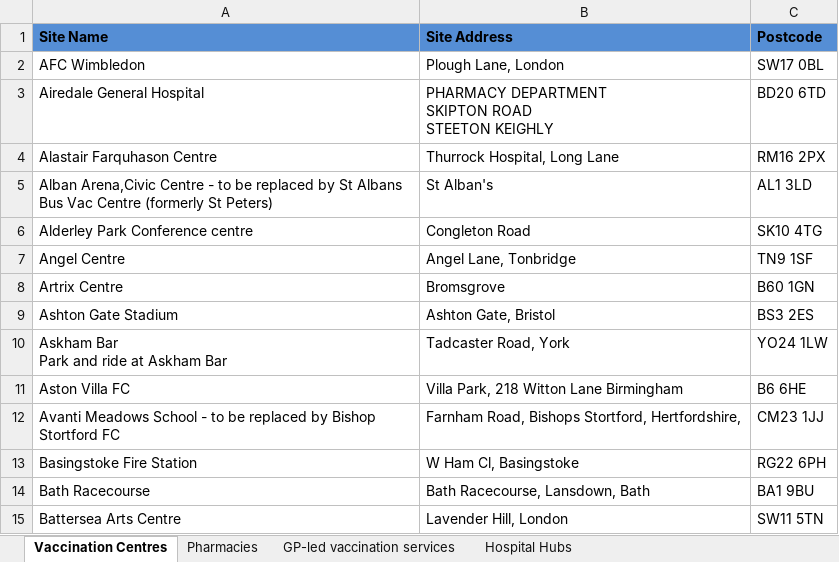
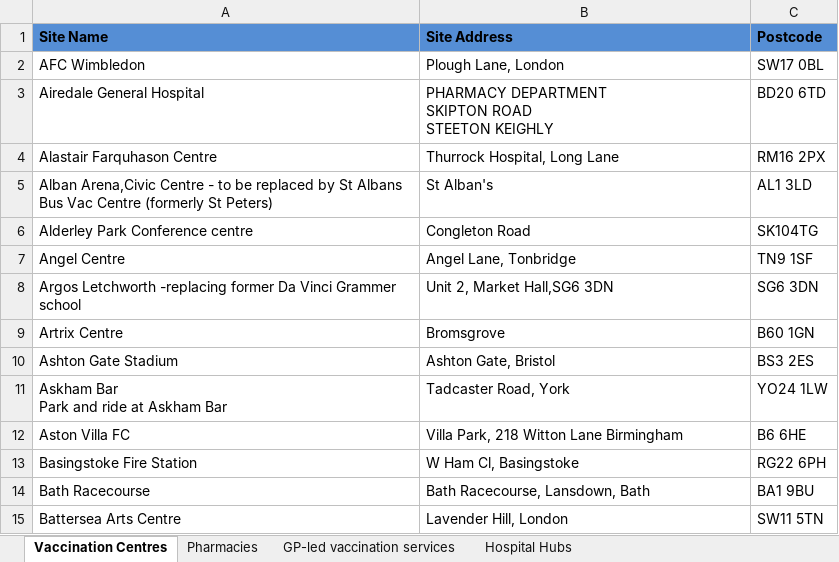
Before and after one commit to odileeds/covid-demographics, an Excel workbook: data/vaccination-sites.xlsx, sheet Vaccination Centres, drawn as a sheet; only a part is shown; values as stored, in another font and other column widths than the file's, no borders; conditional formats not drawn; removed rows and columns are numbered as before the commit, all else as after; the diff covers the shown part only; the diff names each change by its address in the sheet, - before the commit and + after, or states it on an @@ line.

Commit message:
Flat: latest data (2021-07-28T21:30:06.180Z) {   "date": "2021-07-28T21:30:06.180Z",   "files": [     {       "name": "data/vaccination-centres.geojson",       "deltaBytes": 1026446,       "source": "https://www.england.nhs.uk/coronavirus/wp-content/uploads/sites/52/2021/01/list-of-vaccination-sites-26-july-2021.xlsx"     },     {       "name": "data/vaccination-centres-invalid.csv",       "deltaBytes": 532,       "source": "https://www.england.nhs.uk/coronavirus/wp-content/uploads/sites/52/2021/01/list-of-vaccination-sites-26-july-2021.xlsx"     },     {       "name": "data/vaccination-centres.csv",       "deltaBytes": 156910,       "source": "https://www.england.nhs.uk/coronavirus/wp-content/uploads/sites/52/2021/01/list-of-vaccination-sites-26-july-2021.xlsx"     },     {       "name": "data/vaccination-sites.xlsx",       "deltaBytes": 56663,       "source": "https://www.england.nhs.uk/coronavirus/wp-content/uploads/sites/52/2021/01/list-of-vaccination-sites-26-july-2021.xlsx"     }   ] }

```diff
--- a/data/vaccination-sites.xlsx (sheet Vaccination Centres)
+++ b/data/vaccination-sites.xlsx (sheet Vaccination Centres)
-C6 (Postcode): SK10 4TG
+C6 (Postcode): SK104TG
+row 8: Argos Letchworth -replacing former Da Vinci Grammer school | Unit 2, Market Hall,SG6 3DN | SG6 3DN
-row 12: Avanti Meadows School - to be replaced by Bishop Stortford FC | Farnham Road, Bishops Stortford, Hertfordshire, | CM23 1JJ
```
Also changed, not shown: 16 added rows, 9 removed rows and 6 edited cells elsewhere in this sheet, sheet Hospital Hubs, sheet Pharmacies, sheet GP-led vaccination services, 3 other files.
